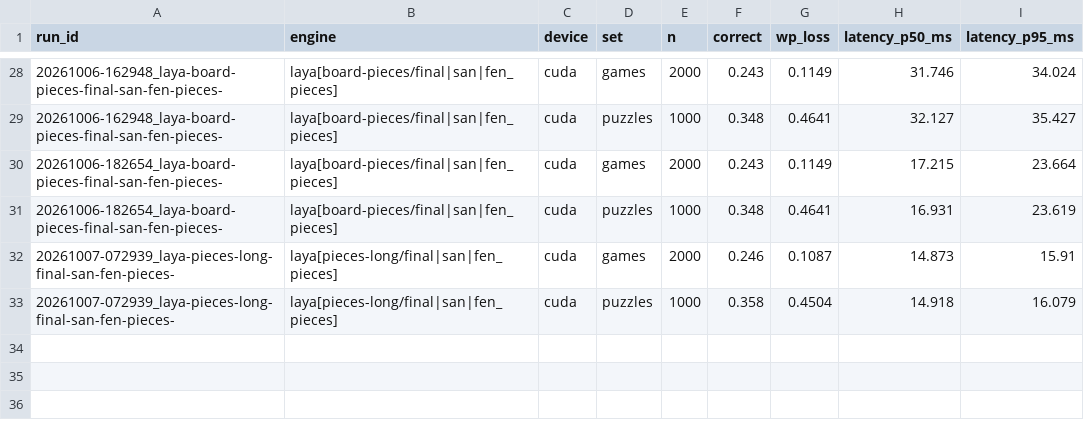
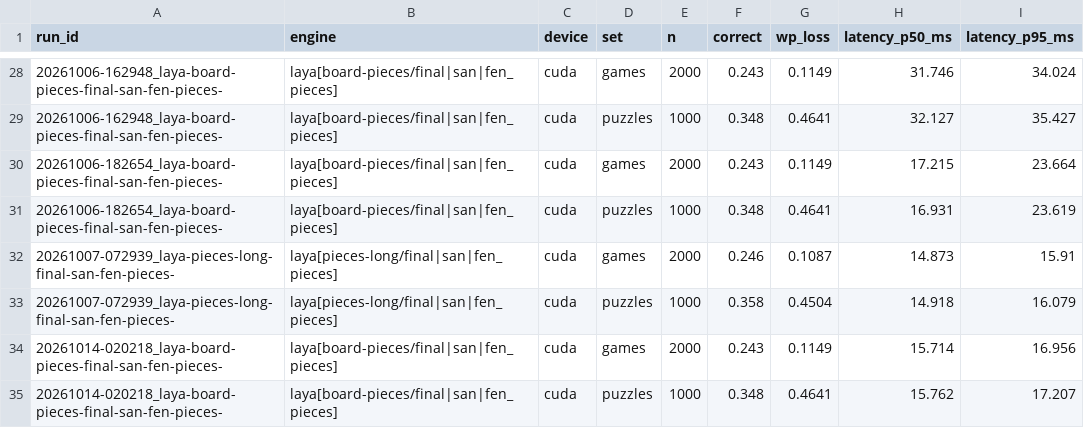
Before and after one commit to bn-basel/system1-chess-laya, a CSV file: results/summary.csv, drawn as a sheet; only a part is shown, gaps mark what is left out; the diff names each change by its address in the sheet, - before the commit and + after, or states it on an @@ line.

Commit message:
Round 1: lower learning rate result, castling bug found, experiments 3-6 built

```diff
--- a/results/summary.csv
+++ b/results/summary.csv
+row 34: 20261014-020218_laya-board-pieces-final-san-fen-pieces- | laya[board-pieces/final|san|fen_pieces] | cuda | games | 2000 | 0.243 | 0.1149 | 15.714 | 16.956
+row 35: 20261014-020218_laya-board-pieces-final-san-fen-pieces- | laya[board-pieces/final|san|fen_pieces] | cuda | puzzles | 1000 | 0.348 | 0.4641 | 15.762 | 17.207
```
Also changed, not shown: 9 other files.
